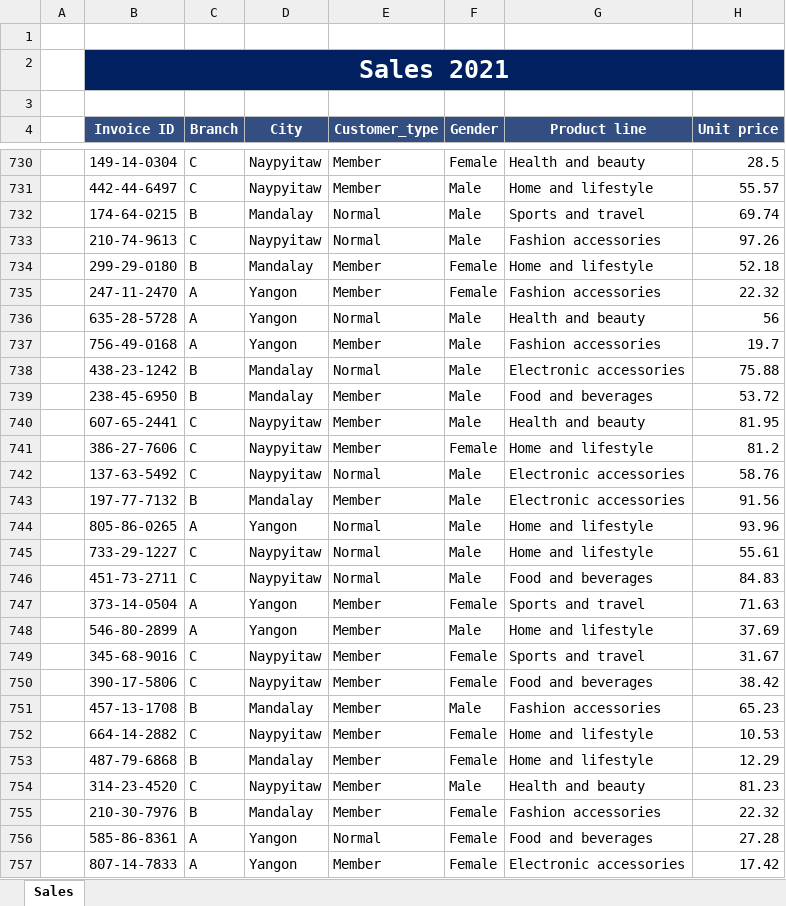
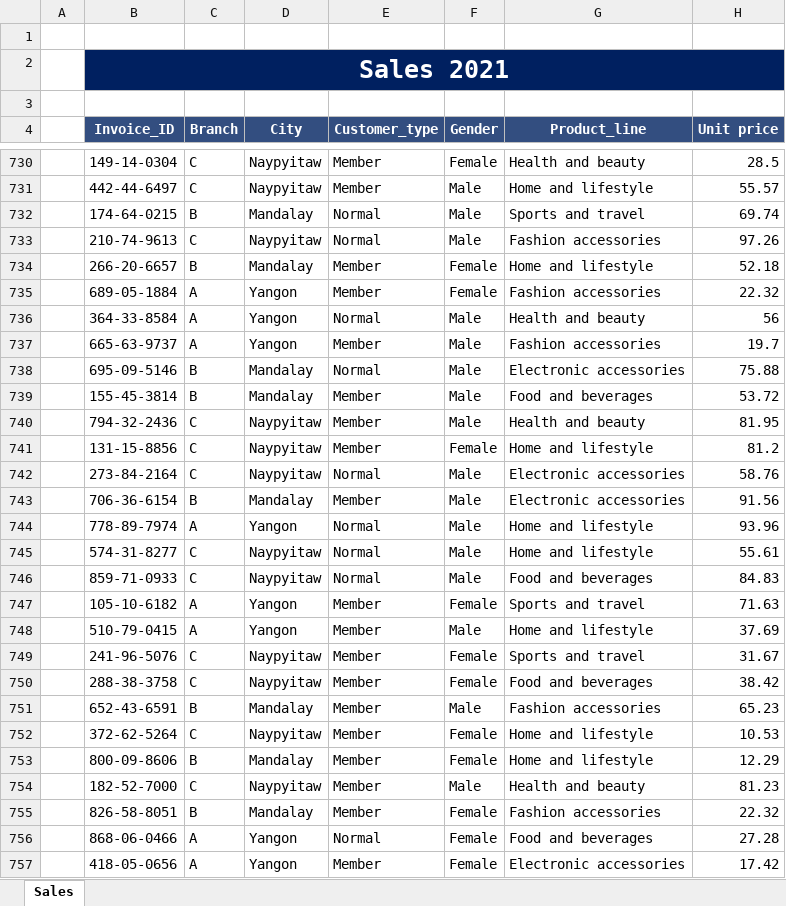
Before and after one commit to abhin2002/DS_project, an Excel workbook: supermarkt_sales.xlsx, sheet Sales, drawn as a sheet; only a part is shown, gaps mark what is left out; values as stored, in another font and other column widths than the file's, no borders; the diff covers the shown part only; the diff names each change by its address in the sheet, - before the commit and + after, or states it on an @@ line.

```diff
--- a/supermarkt_sales.xlsx (sheet Sales)
+++ b/supermarkt_sales.xlsx (sheet Sales)
-B4: Invoice ID
+B4: Invoice_ID
-G4: Product line
+G4: Product_line
-B734 (Invoice_ID): 299-29-0180
+B734 (Invoice_ID): 266-20-6657
-B735 (Invoice_ID): 247-11-2470
+B735 (Invoice_ID): 689-05-1884
-B736 (Invoice_ID): 635-28-5728
+B736 (Invoice_ID): 364-33-8584
-B737 (Invoice_ID): 756-49-0168
+B737 (Invoice_ID): 665-63-9737
-B738 (Invoice_ID): 438-23-1242
+B738 (Invoice_ID): 695-09-5146
-B739 (Invoice_ID): 238-45-6950
+B739 (Invoice_ID): 155-45-3814
-B740 (Invoice_ID): 607-65-2441
+B740 (Invoice_ID): 794-32-2436
-B741 (Invoice_ID): 386-27-7606
+B741 (Invoice_ID): 131-15-8856
-B742 (Invoice_ID): 137-63-5492
+B742 (Invoice_ID): 273-84-2164
-B743 (Invoice_ID): 197-77-7132
+B743 (Invoice_ID): 706-36-6154
-B744 (Invoice_ID): 805-86-0265
+B744 (Invoice_ID): 778-89-7974
-B745 (Invoice_ID): 733-29-1227
+B745 (Invoice_ID): 574-31-8277
-B746 (Invoice_ID): 451-73-2711
+B746 (Invoice_ID): 859-71-0933
-B747 (Invoice_ID): 373-14-0504
+B747 (Invoice_ID): 105-10-6182
-B748 (Invoice_ID): 546-80-2899
+B748 (Invoice_ID): 510-79-0415
-B749 (Invoice_ID): 345-68-9016
+B749 (Invoice_ID): 241-96-5076
-B750 (Invoice_ID): 390-17-5806
+B750 (Invoice_ID): 288-38-3758
-B751 (Invoice_ID): 457-13-1708
+B751 (Invoice_ID): 652-43-6591
-B752 (Invoice_ID): 664-14-2882
+B752 (Invoice_ID): 372-62-5264
-B753 (Invoice_ID): 487-79-6868
+B753 (Invoice_ID): 800-09-8606
-B754 (Invoice_ID): 314-23-4520
+B754 (Invoice_ID): 182-52-7000
-B755 (Invoice_ID): 210-30-7976
+B755 (Invoice_ID): 826-58-8051
-B756 (Invoice_ID): 585-86-8361
+B756 (Invoice_ID): 868-06-0466
-B757 (Invoice_ID): 807-14-7833
+B757 (Invoice_ID): 418-05-0656
```
Also changed, not shown: 736 edited cells elsewhere in this sheet, 1 other file.
